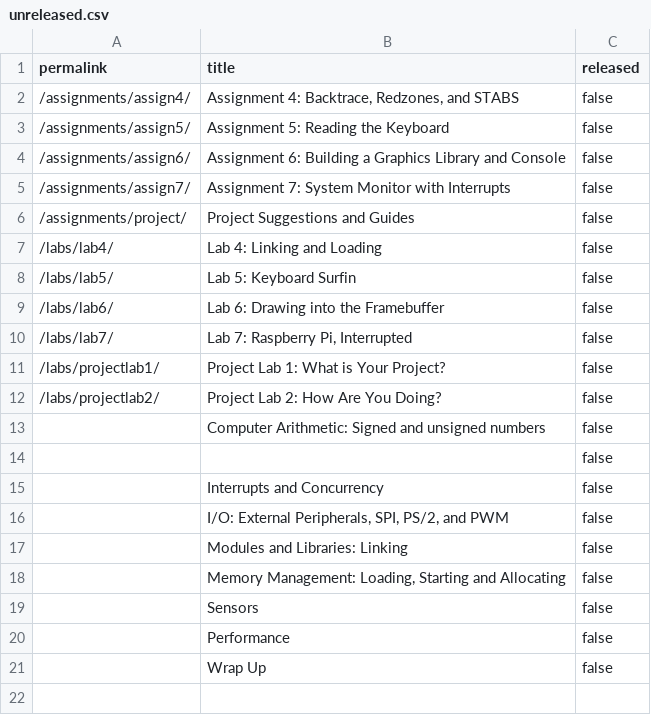
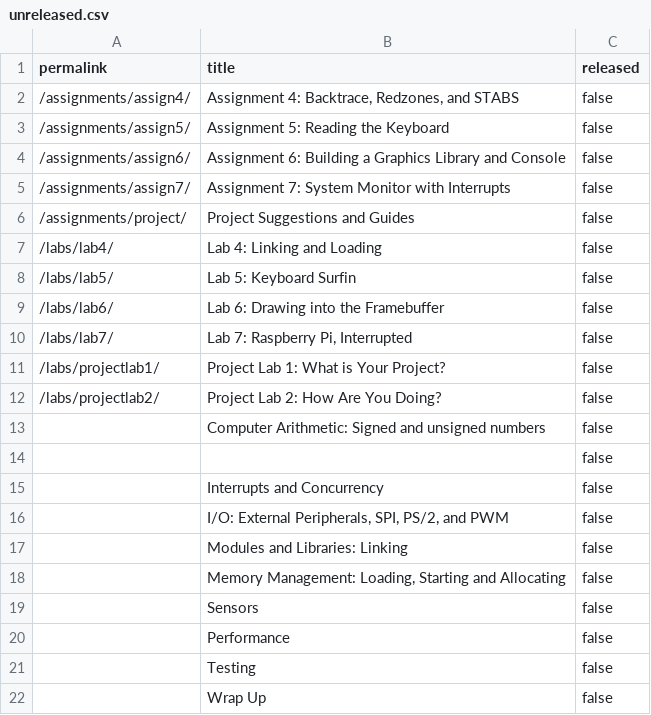
Before and after one commit to PorscheFanboy/cs107e.github.io, a CSV file: _data/unreleased.csv, drawn as a sheet.

Commit message:
Added slides and code about testing. commit 5029dfa06669e23099c5ffd376bef553339cf242 Author: Pat Hanrahan <hanrahan@cs.stanford.edu> Date:   Fri Apr 28 08:03:19 2017 -0700
    Added slides and code about testing.

```diff
--- a/_data/unreleased.csv
+++ b/_data/unreleased.csv
@@ -20,2 +20,3 @@ permalink,title,released
 "","Performance",false
+"","Testing",false
 "","Wrap Up",false
```
